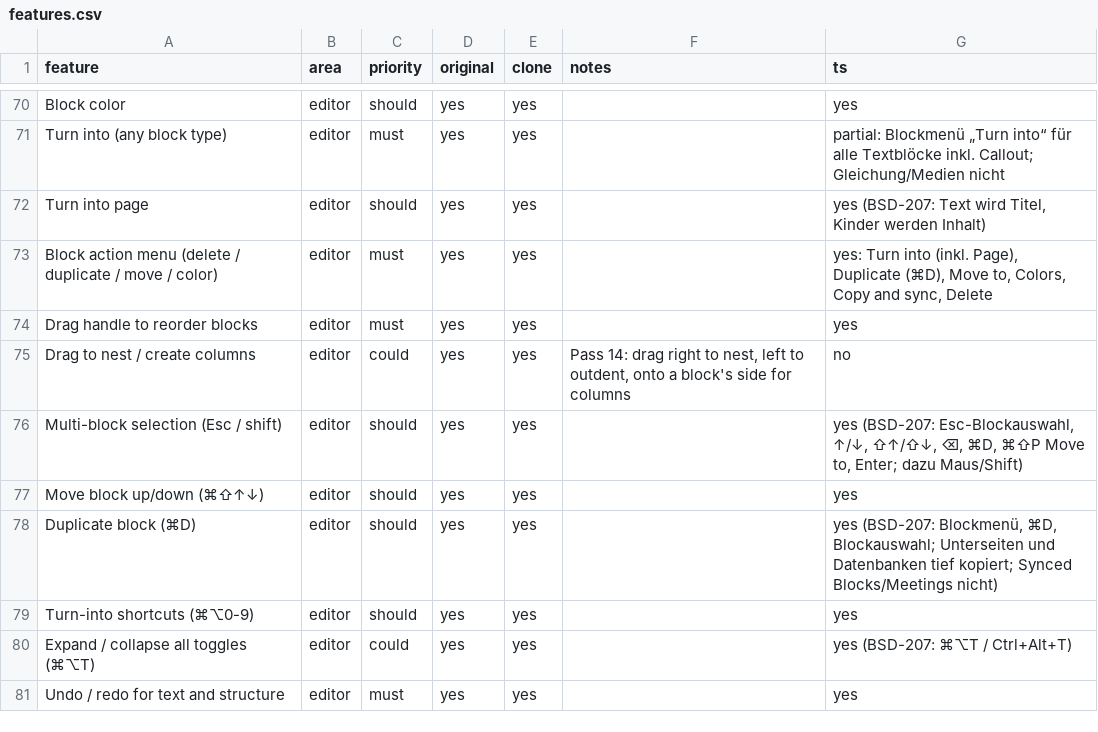
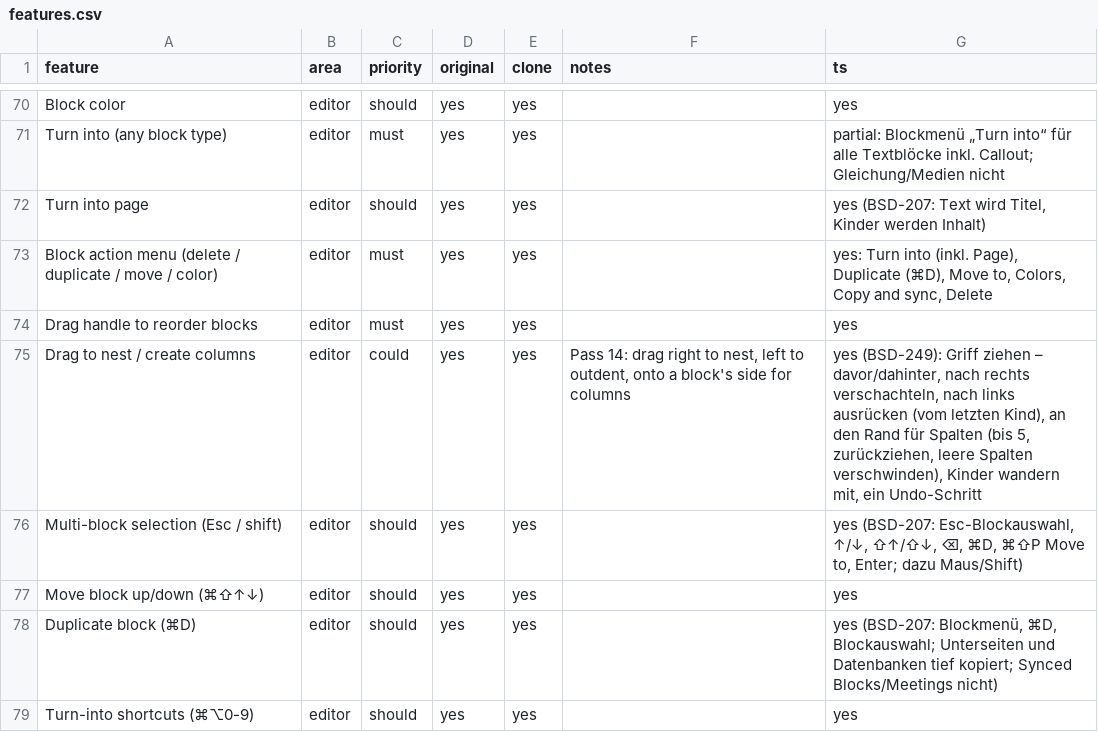
Before and after one commit to elija-7580/Based, a CSV file: replica/features.csv, drawn as a sheet; only a part is shown, gaps mark what is left out; the shorter side is filled out with more unchanged rows.

```diff
--- a/replica/features.csv
+++ b/replica/features.csv
@@ -74,3 +74,3 @@ Block action menu (delete / duplicate / move / color),editor,must,yes,yes,,"yes:
 Drag handle to reorder blocks,editor,must,yes,yes,,yes
-Drag to nest / create columns,editor,could,yes,yes,"Pass 14: drag right to nest, left to outdent, onto a block's side for columns",no
+Drag to nest / create columns,editor,could,yes,yes,"Pass 14: drag right to nest, left to outdent, onto a block's side for columns","yes (BSD-249): Griff ziehen – davor/dahinter, nach rechts verschachteln, nach links ausrücken (vom letzten Kind), an den Rand für Spalten (bis 5, zurückziehen, leere Spalten verschwinden), Kinder wandern mit, ein Undo-Schritt"
 Multi-block selection (Esc / shift),editor,should,yes,yes,,"yes (BSD-207: Esc-Blockauswahl, ↑/↓, ⇧↑/⇧↓, ⌫, ⌘D, ⌘⇧P Move to, Enter; dazu Maus/Shift)"
```
Also changed, not shown: 11 other files.
